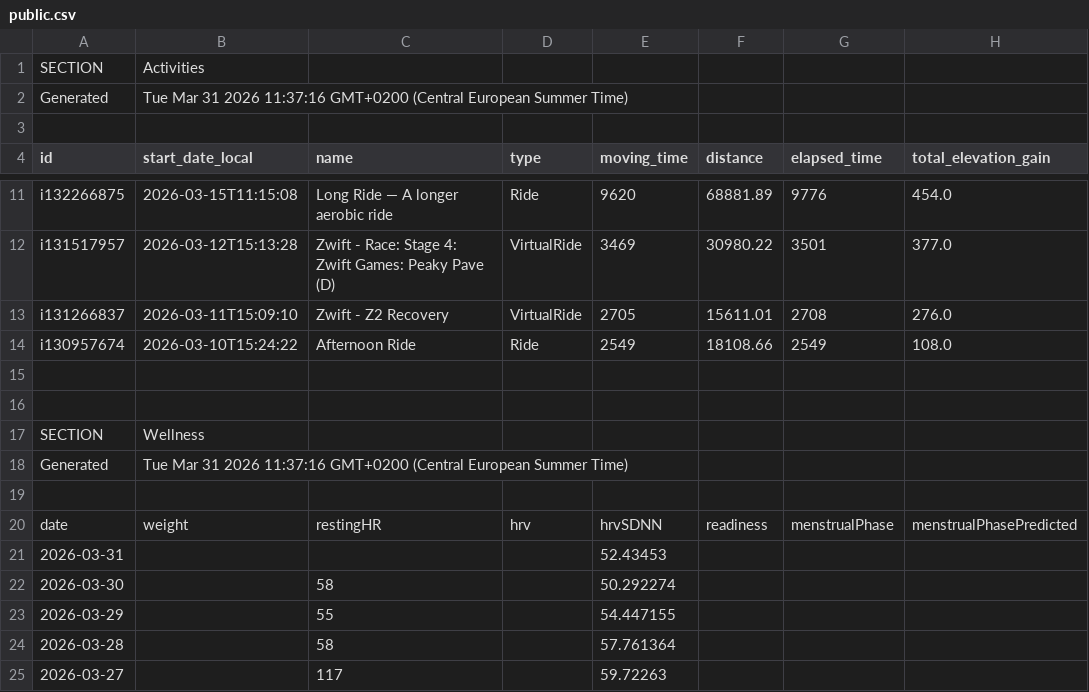
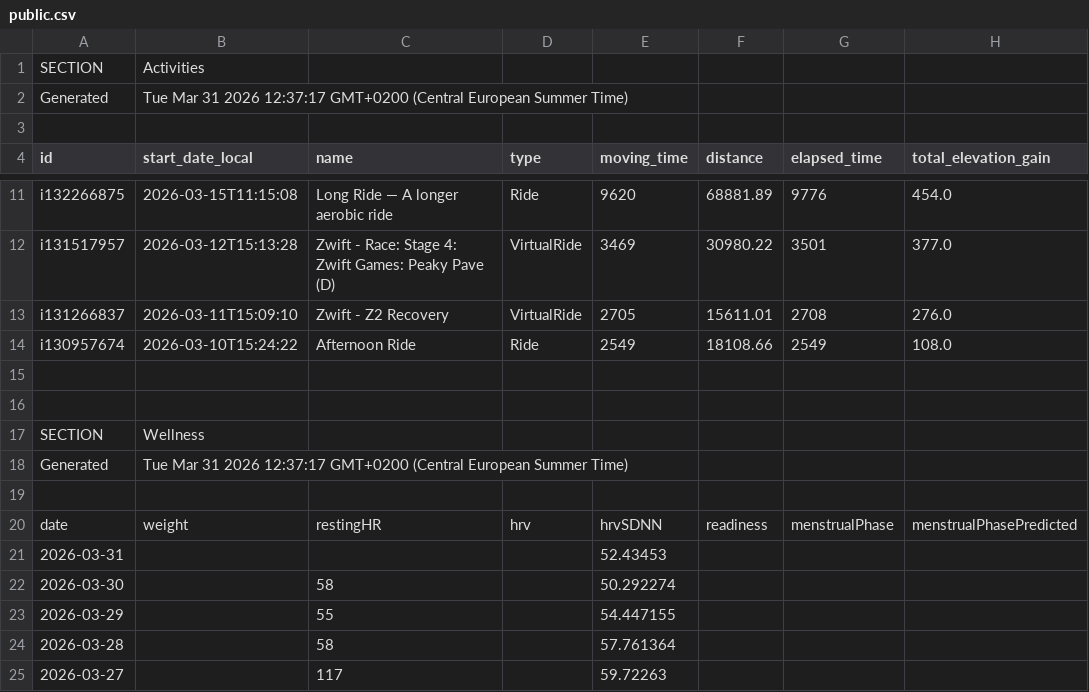
Before and after one commit to 17fed/cyclingcoachaidata, a CSV file: data/public.csv, drawn as a sheet; only a part is shown, gaps mark what is left out; the diff names each change by its address in the sheet, - before the commit and + after, or states it on an @@ line.

Commit message:
Update public.csv

```diff
--- a/data/public.csv
+++ b/data/public.csv
-B2 (start_date_local): …31 2026 11:37:16 GMT+0200 (Central…
+B2 (start_date_local): …31 2026 12:37:17 GMT+0200 (Central…
-B18 (start_date_local): …31 2026 11:37:16 GMT+0200 (Central…
+B18 (start_date_local): …31 2026 12:37:17 GMT+0200 (Central…
```
